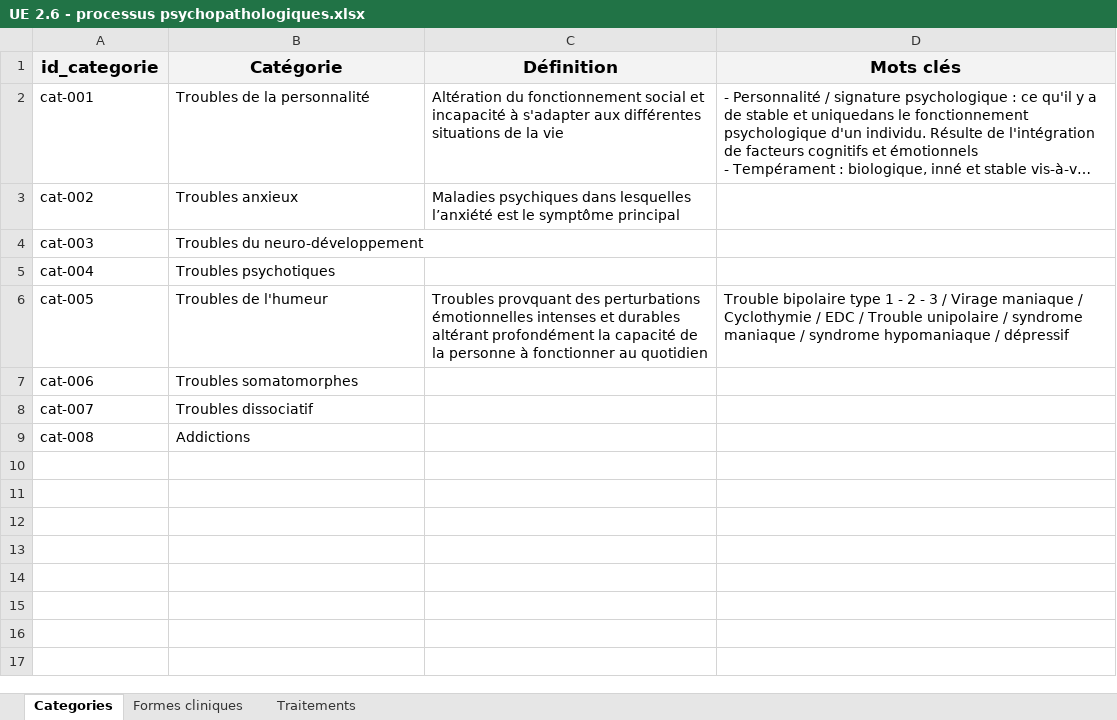
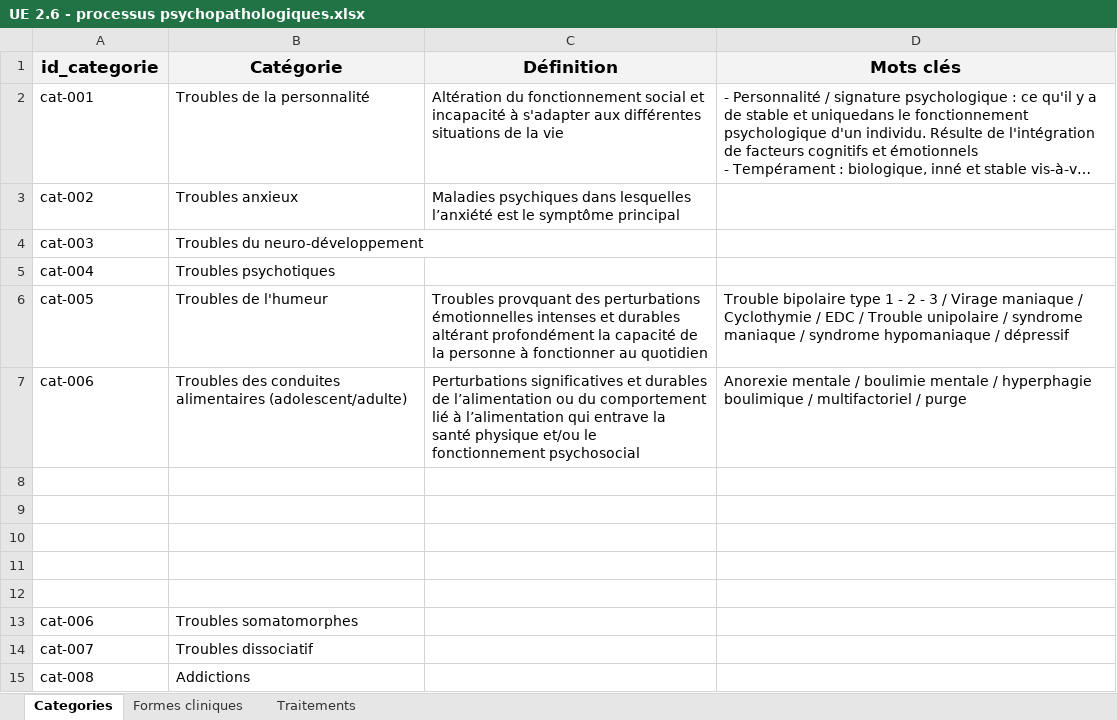
Before and after one commit to tomSample/ifsi-revision, an Excel workbook: src/data/UE-2.6/UE 2.6 - processus psychopathologiques.xlsx, sheet Categories, drawn as a sheet; long unchanged cells end in …; values as stored, in another font and other column widths than the file's, no borders; charts and pictures not drawn; the diff names each change by its address in the sheet, - before the commit and + after, or states it on an @@ line.

```diff
--- a/src/data/UE-2.6/UE 2.6 - processus psychopathologiques.xlsx (sheet Categories)
+++ b/src/data/UE-2.6/UE 2.6 - processus psychopathologiques.xlsx (sheet Categories)
+row 7: cat-006 | Troubles des conduites alimentaires (adolescent/adulte) | Perturbations significatives et durables de l’alimentation ou du comportement lié à l’alimentation qui entrave la santé physique et/ou le fonctionnement psychosocial | Anorexie mentale / boulimie mentale / hyperphagie boulimique / multifactoriel / purge
+row 8: (empty)
+row 9: (empty)
+row 10: (empty)
+row 11: (empty)
+row 12: (empty)
```
Also changed, not shown: sheet Formes cliniques, sheet Traitements, src/data/UE-2.8/UE 2.8 - processus obstructifs.xlsx.
